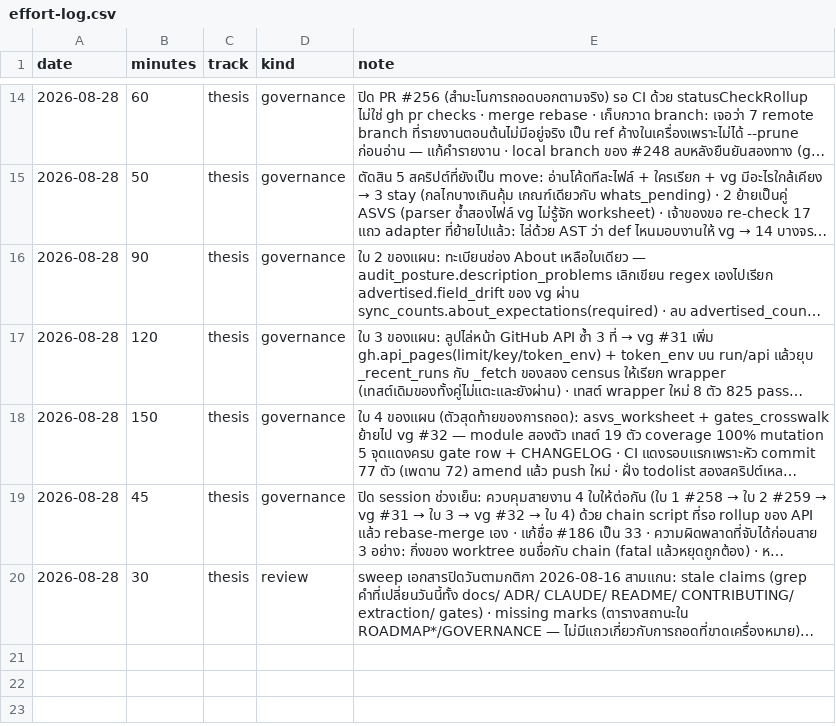
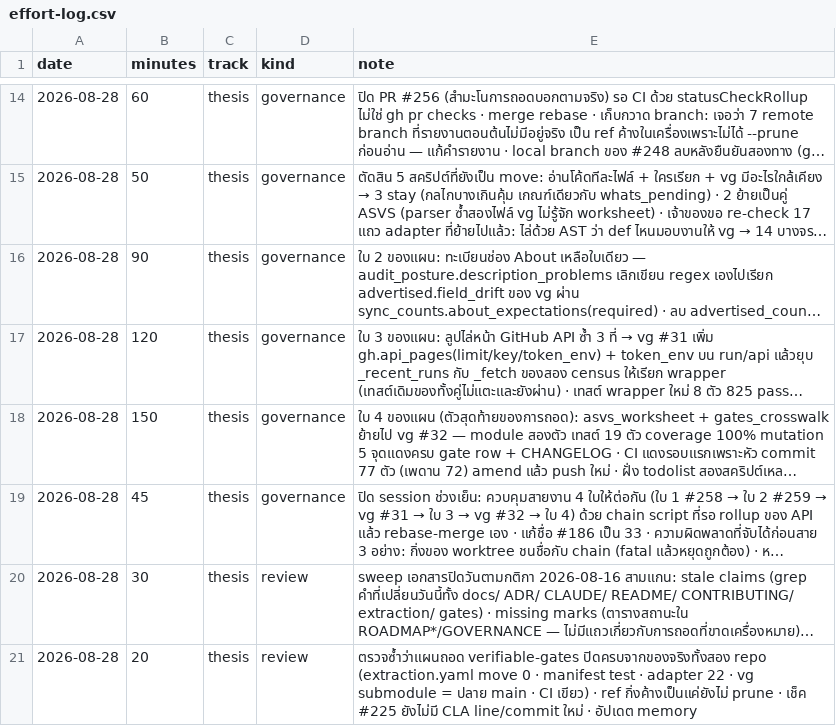
Before and after one commit to sayam/flask-todolist, a CSV file: docs/comparison/effort-log.csv, drawn as a sheet; only a part is shown, gaps mark what is left out; long unchanged cells end in …; the diff names each change by its address in the sheet, - before the commit and + after, or states it on an @@ line.

```diff
--- a/docs/comparison/effort-log.csv
+++ b/docs/comparison/effort-log.csv
+row 21: 2026-08-28 | 20 | thesis | review | ตรวจซ้ำว่าแผนถอด verifiable-gates ปิดครบจากของจริงทั้งสอง repo (extraction.yaml move 0 · manifest test · adapter 22 · vg submodule = ปลาย main · CI เขียว) · ref กิ่งค้างเป็นแค่ยังไม่ prune · เช็ค #225 ยังไม่มี CLA line/commit ใหม่ · อัปเดต memory
```
